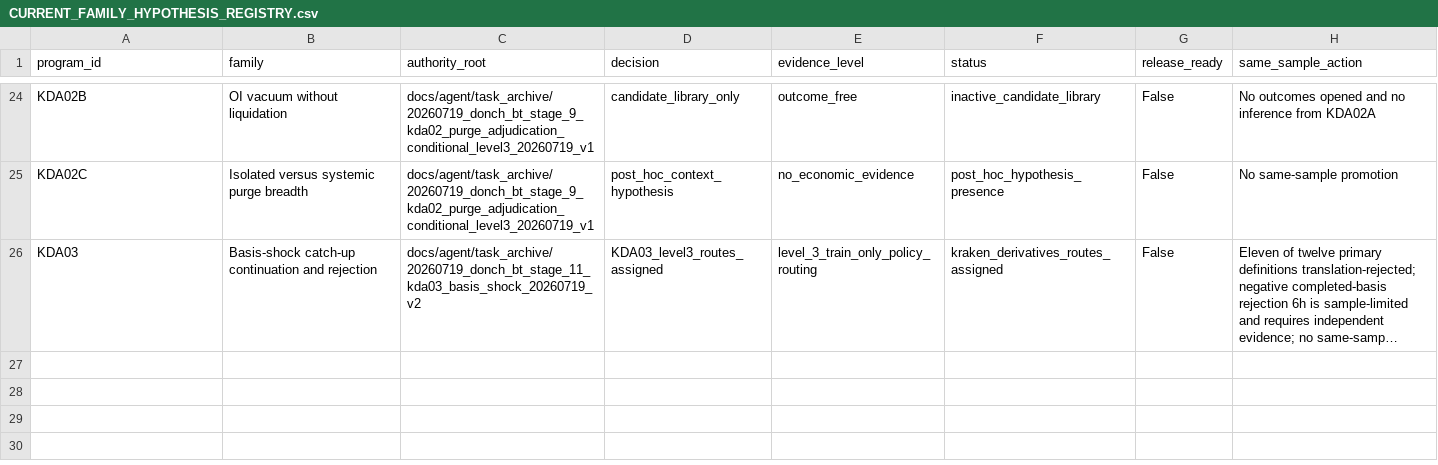
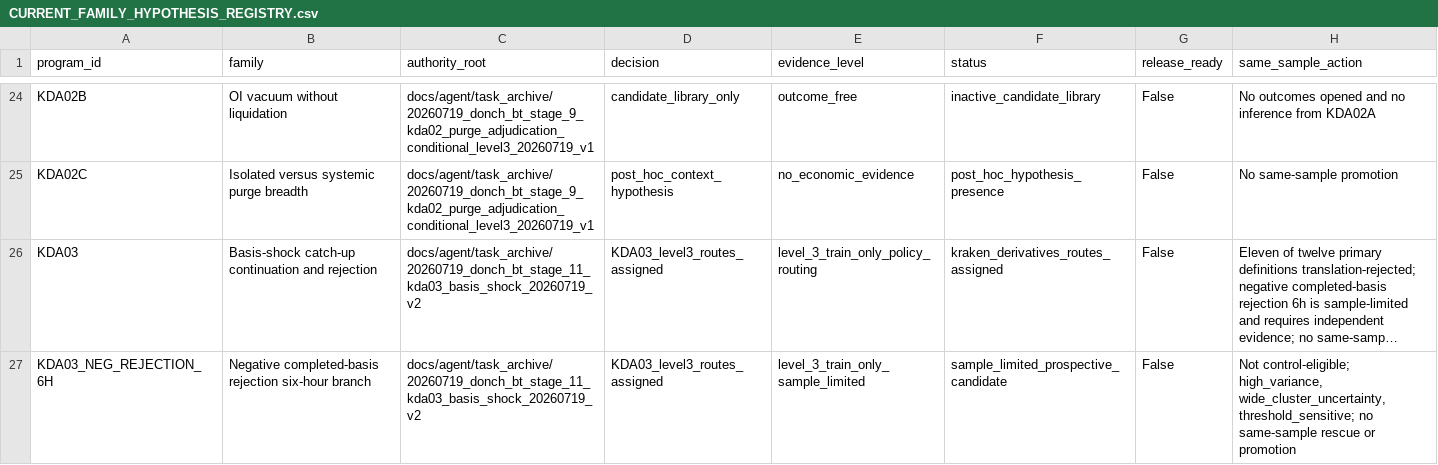
Before and after one commit to whywouldanyonedodrugs/testerdonch, a CSV file: docs/agent/CURRENT_FAMILY_HYPOTHESIS_REGISTRY.csv, drawn as a sheet; only a part is shown, gaps mark what is left out; long unchanged cells end in …; the diff names each change by its address in the sheet, - before the commit and + after, or states it on an @@ line.

```diff
--- a/docs/agent/CURRENT_FAMILY_HYPOTHESIS_REGISTRY.csv
+++ b/docs/agent/CURRENT_FAMILY_HYPOTHESIS_REGISTRY.csv
+row 27: KDA03_NEG_REJECTION_6H | Negative completed-basis rejection six-hour branch | docs/agent/task_archive/20260719_donch_bt_stage_11_kda03_basis_shock_20260719_v2 | KDA03_level3_routes_assigned | level_3_train_only_sample_limited | sample_limited_prospective_candidate | False | Not control-eligible; high_variance, wide_cluster_uncertainty, threshold_sensitive; no same-sample rescue or promotion
```
Also changed, not shown: docs/agent/CURRENT_ATTEMPT_MULTIPLICITY_REGISTRY.csv, docs/agent/CURRENT_RUN_EVIDENCE_REGISTRY.csv, 26 other files.
